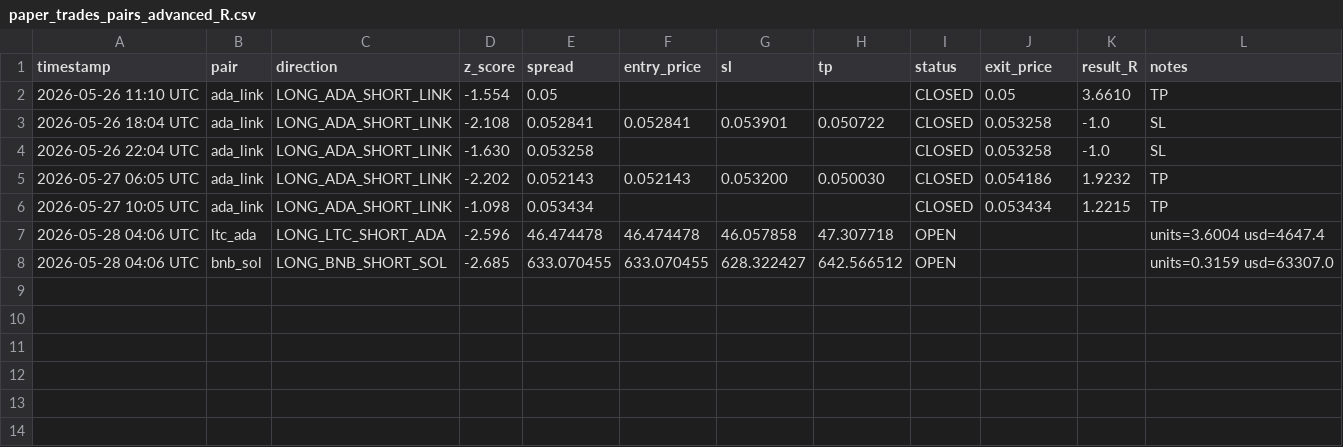
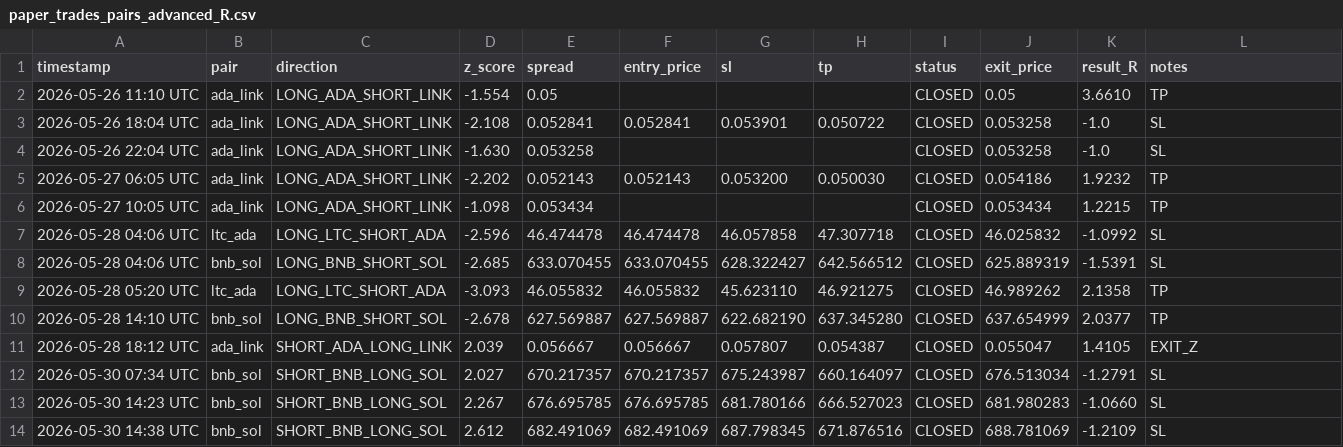
Before and after one commit to hesse986/edge-research, a CSV file: paper_trades_pairs_advanced_R.csv, drawn as a sheet.

```diff
--- a/paper_trades_pairs_advanced_R.csv
+++ b/paper_trades_pairs_advanced_R.csv
@@ -6,3 +6,9 @@ timestamp,pair,direction,z_score,spread,entry_price,sl,tp,status,exit_price,resu
 2026-05-27 10:05 UTC,ada_link,LONG_ADA_SHORT_LINK,-1.098,0.053434,,,,CLOSED,0.053434,1.2215,TP
-2026-05-28 04:06 UTC,ltc_ada,LONG_LTC_SHORT_ADA,-2.596,46.474478,46.474478,46.057858,47.307718,OPEN,,,units=3.6004 usd=4647.4
-2026-05-28 04:06 UTC,bnb_sol,LONG_BNB_SHORT_SOL,-2.685,633.070455,633.070455,628.322427,642.566512,OPEN,,,units=0.3159 usd=63307.0
+2026-05-28 04:06 UTC,ltc_ada,LONG_LTC_SHORT_ADA,-2.596,46.474478,46.474478,46.057858,47.307718,CLOSED,46.025832,-1.0992,SL
+2026-05-28 04:06 UTC,bnb_sol,LONG_BNB_SHORT_SOL,-2.685,633.070455,633.070455,628.322427,642.566512,CLOSED,625.889319,-1.5391,SL
+2026-05-28 05:20 UTC,ltc_ada,LONG_LTC_SHORT_ADA,-3.093,46.055832,46.055832,45.623110,46.921275,CLOSED,46.989262,2.1358,TP
+2026-05-28 14:10 UTC,bnb_sol,LONG_BNB_SHORT_SOL,-2.678,627.569887,627.569887,622.682190,637.345280,CLOSED,637.654999,2.0377,TP
+2026-05-28 18:12 UTC,ada_link,SHORT_ADA_LONG_LINK,2.039,0.056667,0.056667,0.057807,0.054387,CLOSED,0.055047,1.4105,EXIT_Z
+2026-05-30 07:34 UTC,bnb_sol,SHORT_BNB_LONG_SOL,2.027,670.217357,670.217357,675.243987,660.164097,CLOSED,676.513034,-1.2791,SL
+2026-05-30 14:23 UTC,bnb_sol,SHORT_BNB_LONG_SOL,2.267,676.695785,676.695785,681.780166,666.527023,CLOSED,681.980283,-1.0660,SL
+2026-05-30 14:38 UTC,bnb_sol,SHORT_BNB_LONG_SOL,2.612,682.491069,682.491069,687.798345,671.876516,CLOSED,688.781069,-1.2109,SL
```
Also changed, not shown: 52 other files.
